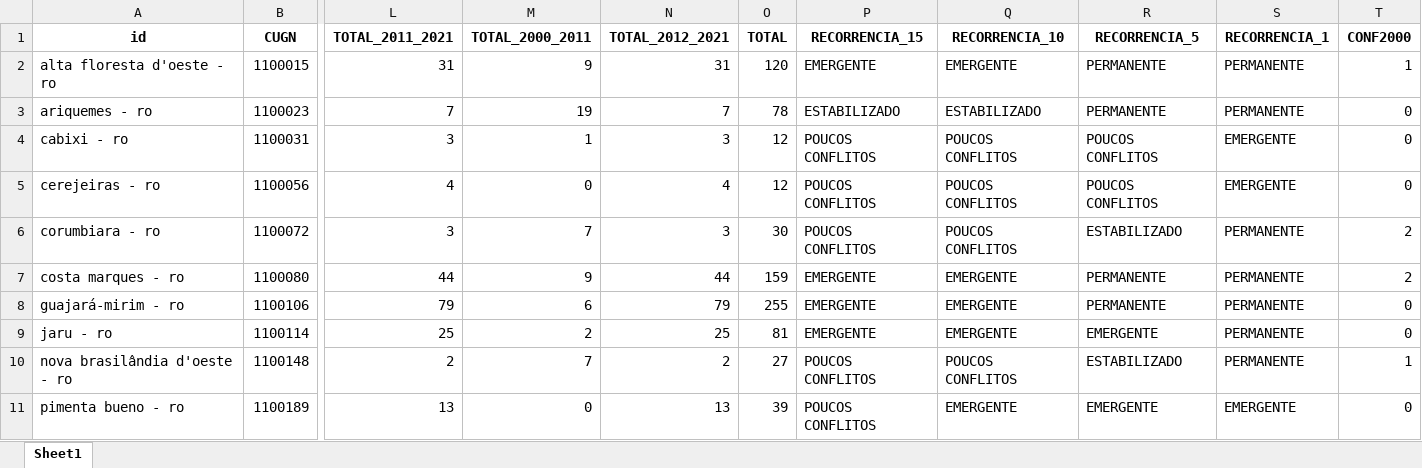
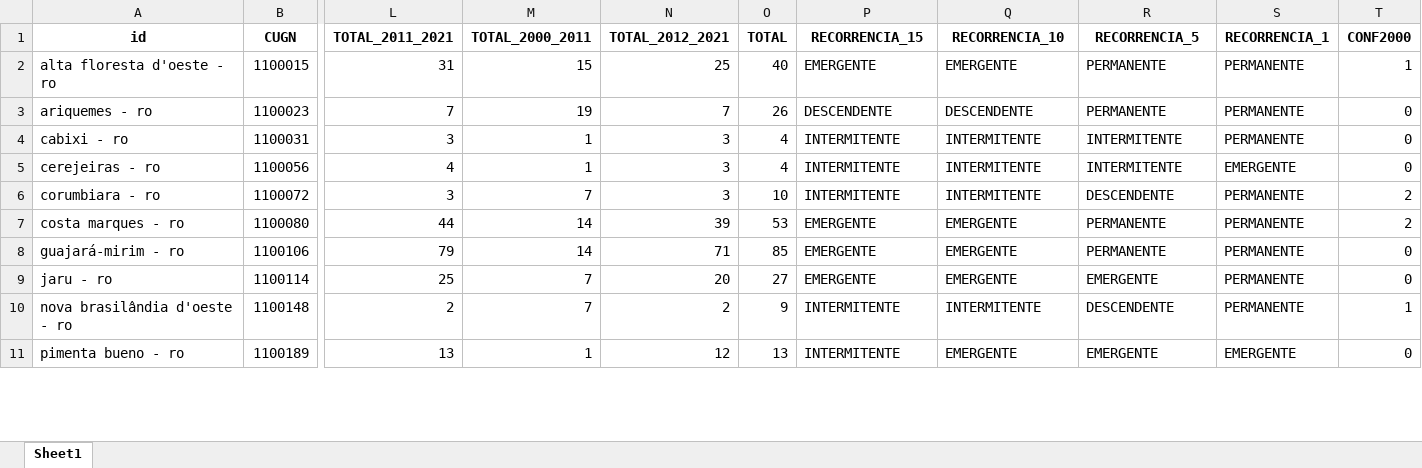
Before and after one commit to luisresende13/Conflitos-de-Terra, an Excel workbook: Resultados/histórico-conflitos-atualizado.xlsx, sheet Sheet1, drawn as a sheet; only a part is shown, gaps mark what is left out; values as stored, in another font and other column widths than the file's, no borders; the diff covers the shown part only; the diff names each change by its address in the sheet, - before the commit and + after, or states it on an @@ line.

```diff
--- a/Resultados/histórico-conflitos-atualizado.xlsx (sheet Sheet1)
+++ b/Resultados/histórico-conflitos-atualizado.xlsx (sheet Sheet1)
-M2 (TOTAL_2000_2011): 9
+M2 (TOTAL_2000_2011): 15
-N2 (TOTAL_2012_2021): 31
+N2 (TOTAL_2012_2021): 25
-O2 (TOTAL): 120
+O2 (TOTAL): 40
-O3 (TOTAL): 78
+O3 (TOTAL): 26
-P3 (RECORRENCIA_15): ESTABILIZADO
+P3 (RECORRENCIA_15): DESCENDENTE
-Q3 (RECORRENCIA_10): ESTABILIZADO
+Q3 (RECORRENCIA_10): DESCENDENTE
-O4:O5 (TOTAL): 12
+O4:O5 (TOTAL): 4
-P4:P6 (RECORRENCIA_15): POUCOS CONFLITOS
+P4:P6 (RECORRENCIA_15): INTERMITENTE
-Q4:Q6 (RECORRENCIA_10): POUCOS CONFLITOS
+Q4:Q6 (RECORRENCIA_10): INTERMITENTE
-R4:R5 (RECORRENCIA_5): POUCOS CONFLITOS
+R4:R5 (RECORRENCIA_5): INTERMITENTE
-S4 (RECORRENCIA_1): EMERGENTE
+S4 (RECORRENCIA_1): PERMANENTE
-M5 (TOTAL_2000_2011): 0
+M5 (TOTAL_2000_2011): 1
-N5 (TOTAL_2012_2021): 4
+N5 (TOTAL_2012_2021): 3
-O6 (TOTAL): 30
+O6 (TOTAL): 10
-R6 (RECORRENCIA_5): ESTABILIZADO
+R6 (RECORRENCIA_5): DESCENDENTE
-M7 (TOTAL_2000_2011): 9
+M7 (TOTAL_2000_2011): 14
-N7 (TOTAL_2012_2021): 44
+N7 (TOTAL_2012_2021): 39
-O7 (TOTAL): 159
+O7 (TOTAL): 53
-M8 (TOTAL_2000_2011): 6
+M8 (TOTAL_2000_2011): 14
-N8 (TOTAL_2012_2021): 79
+N8 (TOTAL_2012_2021): 71
-O8 (TOTAL): 255
+O8 (TOTAL): 85
-M9 (TOTAL_2000_2011): 2
+M9 (TOTAL_2000_2011): 7
-N9 (TOTAL_2012_2021): 25
+N9 (TOTAL_2012_2021): 20
-O9 (TOTAL): 81
+O9 (TOTAL): 27
-O10 (TOTAL): 27
+O10 (TOTAL): 9
-P10:P11 (RECORRENCIA_15): POUCOS CONFLITOS
+P10:P11 (RECORRENCIA_15): INTERMITENTE
-Q10 (RECORRENCIA_10): POUCOS CONFLITOS
+Q10 (RECORRENCIA_10): INTERMITENTE
-R10 (RECORRENCIA_5): ESTABILIZADO
+R10 (RECORRENCIA_5): DESCENDENTE
-M11 (TOTAL_2000_2011): 0
+M11 (TOTAL_2000_2011): 1
-N11 (TOTAL_2012_2021): 13
+N11 (TOTAL_2012_2021): 12
-O11 (TOTAL): 39
+O11 (TOTAL): 13
```
Also changed, not shown: 859 edited cells elsewhere in this sheet, 57 other files.
